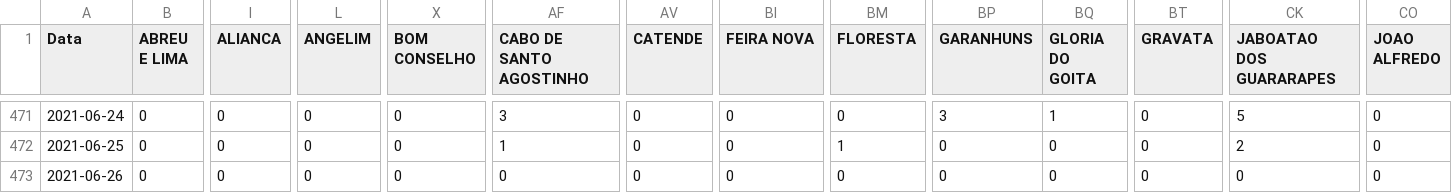
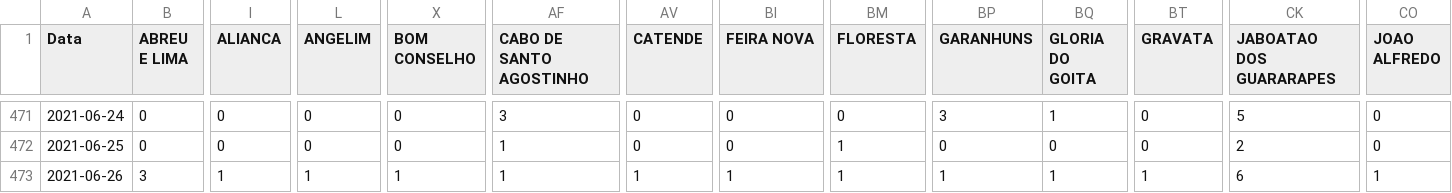
Before and after one commit to edneide/covid-19_Pernambuco, a CSV file: novos_obitos_pe.csv, drawn as a sheet; only a part is shown, gaps mark what is left out; the diff covers the shown part only; the diff names each change by its address in the sheet, - before the commit and + after, or states it on an @@ line.

```diff
--- a/novos_obitos_pe.csv
+++ b/novos_obitos_pe.csv
-B473 (ABREU E LIMA): 0
+B473 (ABREU E LIMA): 3
-I473 (ALIANCA): 0
+I473 (ALIANCA): 1
-L473 (ANGELIM): 0
+L473 (ANGELIM): 1
-X473 (BOM CONSELHO): 0
+X473 (BOM CONSELHO): 1
-AF473 (CABO DE SANTO AGOSTINHO): 0
+AF473 (CABO DE SANTO AGOSTINHO): 1
-AV473 (CATENDE): 0
+AV473 (CATENDE): 1
-BI473 (FEIRA NOVA): 0
+BI473 (FEIRA NOVA): 1
-BM473 (FLORESTA): 0
+BM473 (FLORESTA): 1
-BP473 (GARANHUNS): 0
+BP473 (GARANHUNS): 1
-BQ473 (GLORIA DO GOITA): 0
+BQ473 (GLORIA DO GOITA): 1
-BT473 (GRAVATA): 0
+BT473 (GRAVATA): 1
-CK473 (JABOATAO DOS GUARARAPES): 0
+CK473 (JABOATAO DOS GUARARAPES): 6
-CO473 (JOAO ALFREDO): 0
+CO473 (JOAO ALFREDO): 1
```
Also changed, not shown: 13 edited cells elsewhere in this file, novos_casos_PE.csv, total_cases_PE.csv, 1 other file.
